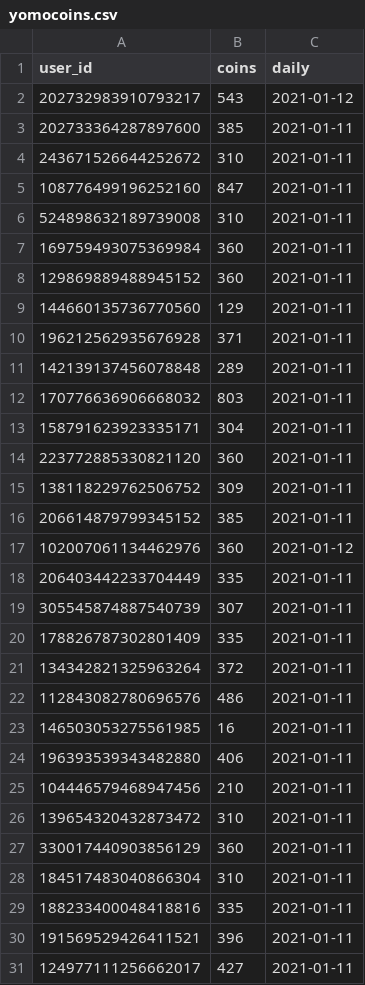
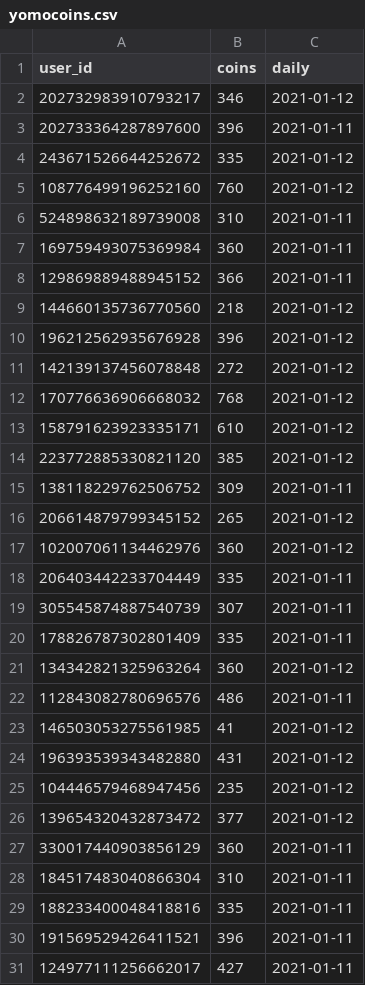
Before and after one commit to hugh-braico/robogeorge, a CSV file: yomocoins.csv, drawn as a sheet; only a part is shown; the diff covers the shown part only.

```diff
--- a/yomocoins.csv
+++ b/yomocoins.csv
@@ -1,17 +1,17 @@
 user_id,coins,daily
-202732983910793217,543,2021-01-12
-202733364287897600,385,2021-01-11
-243671526644252672,310,2021-01-11
-108776499196252160,847,2021-01-11
+202732983910793217,346,2021-01-12
+202733364287897600,396,2021-01-11
+243671526644252672,335,2021-01-12
+108776499196252160,760,2021-01-12
 524898632189739008,310,2021-01-11
 169759493075369984,360,2021-01-11
-129869889488945152,360,2021-01-11
-144660135736770560,129,2021-01-11
-196212562935676928,371,2021-01-11
-142139137456078848,289,2021-01-11
-170776636906668032,803,2021-01-11
-158791623923335171,304,2021-01-11
-223772885330821120,360,2021-01-11
+129869889488945152,366,2021-01-11
+144660135736770560,218,2021-01-12
+196212562935676928,396,2021-01-12
+142139137456078848,272,2021-01-12
+170776636906668032,768,2021-01-12
+158791623923335171,610,2021-01-12
+223772885330821120,385,2021-01-12
 138118229762506752,309,2021-01-11
-206614879799345152,385,2021-01-11
+206614879799345152,265,2021-01-12
 102007061134462976,360,2021-01-12
@@ -20,8 +20,8 @@ user_id,coins,daily
 178826787302801409,335,2021-01-11
-134342821325963264,372,2021-01-11
+134342821325963264,360,2021-01-12
 112843082780696576,486,2021-01-11
-146503053275561985,16,2021-01-11
-196393539343482880,406,2021-01-11
-104446579468947456,210,2021-01-11
-139654320432873472,310,2021-01-11
+146503053275561985,41,2021-01-12
+196393539343482880,431,2021-01-12
+104446579468947456,235,2021-01-12
+139654320432873472,377,2021-01-12
 330017440903856129,360,2021-01-11
```
Also changed, not shown: 2 added rows and 3 edited cells elsewhere in this file, 2 other files.
